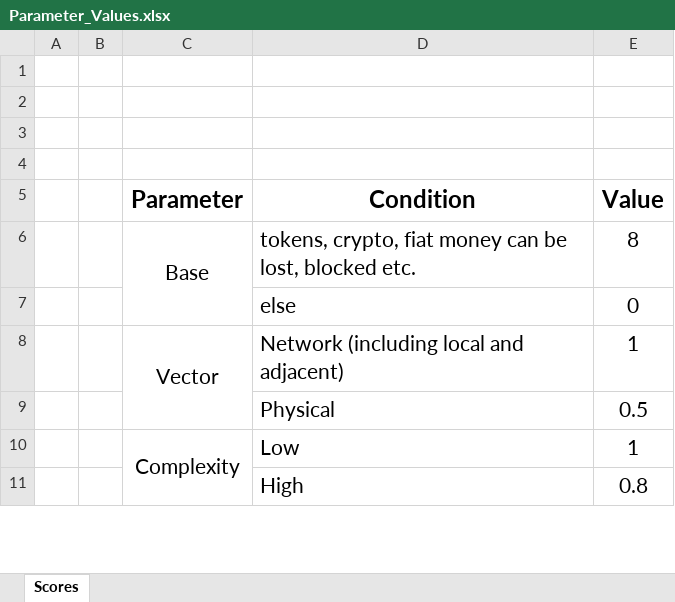
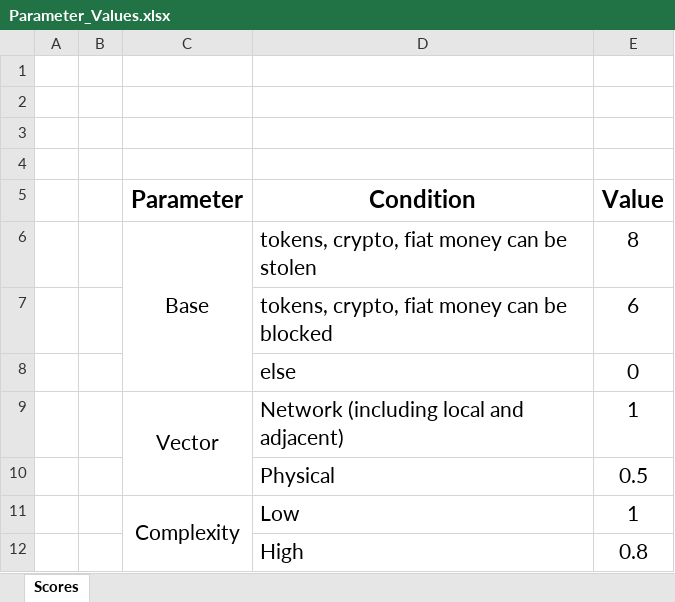
Before and after one commit to hknio/bvss, an Excel workbook: docs/Parameter_Values.xlsx, sheet Scores, drawn as a sheet; only a part is shown; values as stored, in another font and other column widths than the file's, no borders; the diff names each change by its address in the sheet, - before the commit and + after, or states it on an @@ line.

```diff
--- a/docs/Parameter_Values.xlsx (sheet Scores)
+++ b/docs/Parameter_Values.xlsx (sheet Scores)
-D6 (Condition): …can be lost, blocked etc.
+D6 (Condition): …can be stolen
+row 7:  |  |  | tokens, crypto, fiat money can be blocked | 6
```
Also changed, not shown: 9 other files.
